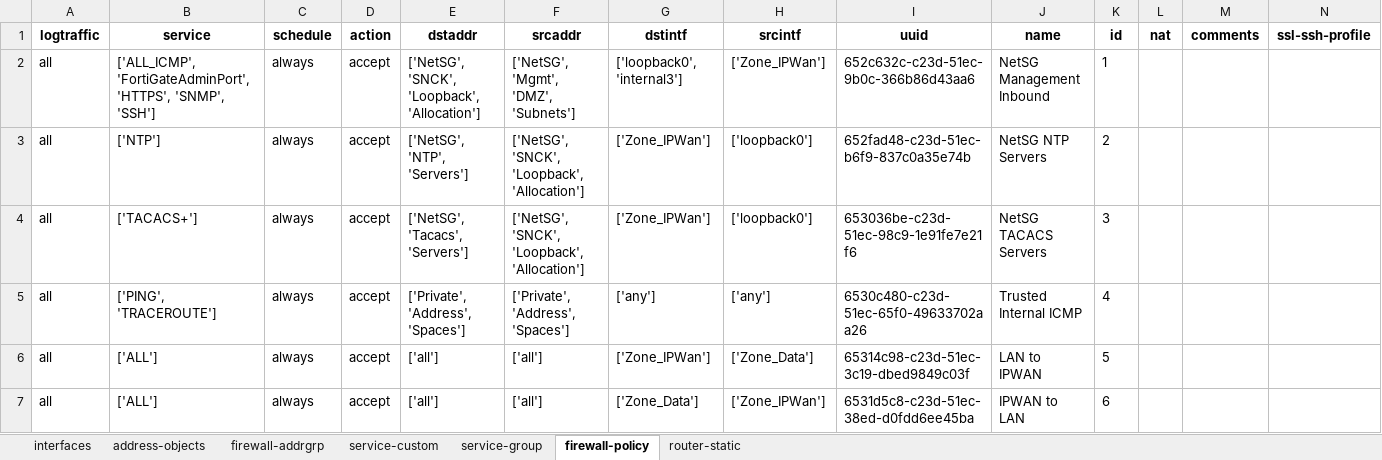
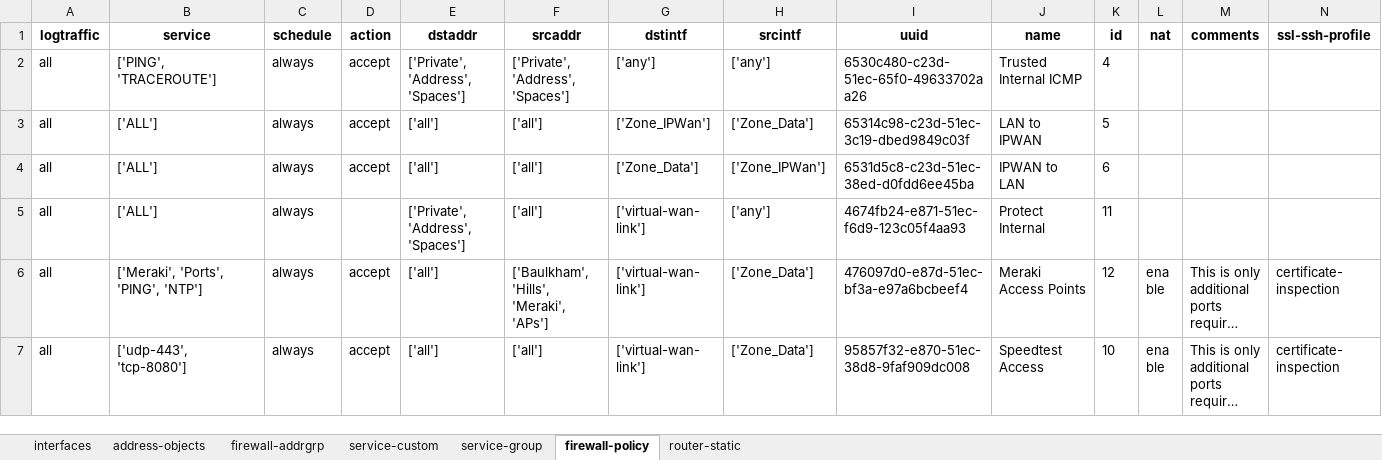
Before and after one commit to SudarshanVK/fortigate-config-parser, an Excel workbook: outputs/configuration.xlsx, sheet firewall-policy, drawn as a sheet; only a part is shown; the shorter side is filled out with more unchanged rows; long unchanged cells end in …; values as stored, in another font and other column widths than the file's, no borders; rows hold the shown columns only; the diff names each change by its address in the sheet, - before the commit and + after, or states it on an @@ line.

```diff
--- a/outputs/configuration.xlsx (sheet firewall-policy)
+++ b/outputs/configuration.xlsx (sheet firewall-policy)
-row 2: all | ['ALL_ICMP', 'FortiGateAdminPort', 'HTTPS', 'SNMP', 'SSH'] | always | accept | ['NetSG', 'SNCK', 'Loopback', 'Allocation'] | ['NetSG', 'Mgmt', 'DMZ', 'Subnets'] | ['loopback0', 'internal3'] | ['Zone_IPWan'] | 652c632c-c23d-51ec-9b0c-366b86d43aa6 | NetSG Management Inbound | 1
-row 3: all | ['NTP'] | always | accept | ['NetSG', 'NTP', 'Servers'] | ['NetSG', 'SNCK', 'Loopback', 'Allocation'] | ['Zone_IPWan'] | ['loopback0'] | 652fad48-c23d-51ec-b6f9-837c0a35e74b | NetSG NTP Servers | 2
-row 4: all | ['TACACS+'] | always | accept | ['NetSG', 'Tacacs', 'Servers'] | ['NetSG', 'SNCK', 'Loopback', 'Allocation'] | ['Zone_IPWan'] | ['loopback0'] | 653036be-c23d-51ec-98c9-1e91fe7e21f6 | NetSG TACACS Servers | 3
```
Also changed, not shown: sheet interfaces, sheet firewall-addrgrp, sheet address-objects, 5 other files.
